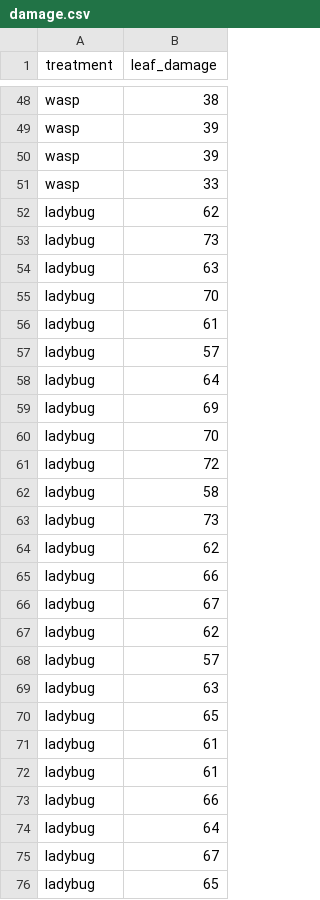
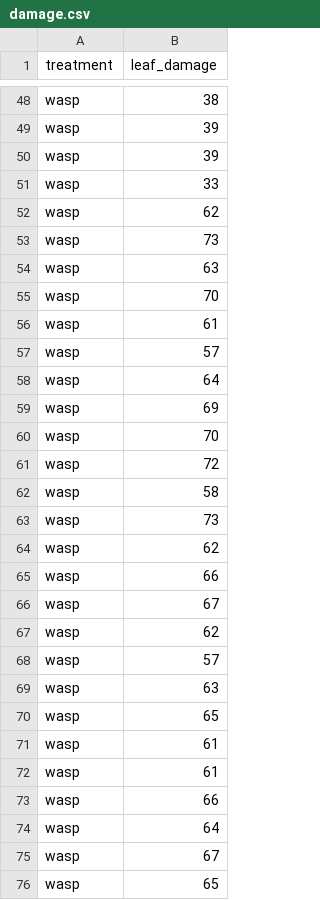
Before and after one commit to jsgosnell/CUNY-BioStats, a CSV file: datasets/damage.csv, drawn as a sheet; only a part is shown, gaps mark what is left out; the diff covers the shown part only.

```diff
--- a/datasets/damage.csv
+++ b/datasets/damage.csv
@@ -51,26 +51,26 @@
 "wasp",33
-"ladybug",62
-"ladybug",73
-"ladybug",63
-"ladybug",70
-"ladybug",61
-"ladybug",57
-"ladybug",64
-"ladybug",69
-"ladybug",70
-"ladybug",72
-"ladybug",58
-"ladybug",73
-"ladybug",62
-"ladybug",66
-"ladybug",67
-"ladybug",62
-"ladybug",57
-"ladybug",63
-"ladybug",65
-"ladybug",61
-"ladybug",61
-"ladybug",66
-"ladybug",64
-"ladybug",67
-"ladybug",65
+"wasp",62
+"wasp",73
+"wasp",63
+"wasp",70
+"wasp",61
+"wasp",57
+"wasp",64
+"wasp",69
+"wasp",70
+"wasp",72
+"wasp",58
+"wasp",73
+"wasp",62
+"wasp",66
+"wasp",67
+"wasp",62
+"wasp",57
+"wasp",63
+"wasp",65
+"wasp",61
+"wasp",61
+"wasp",66
+"wasp",64
+"wasp",67
+"wasp",65
```
Also changed, not shown: 25 edited cells elsewhere in this file, datasets/damage_competitor.csv.
